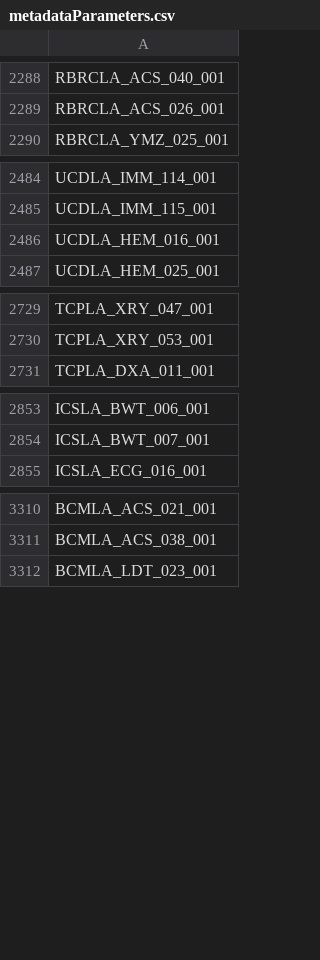
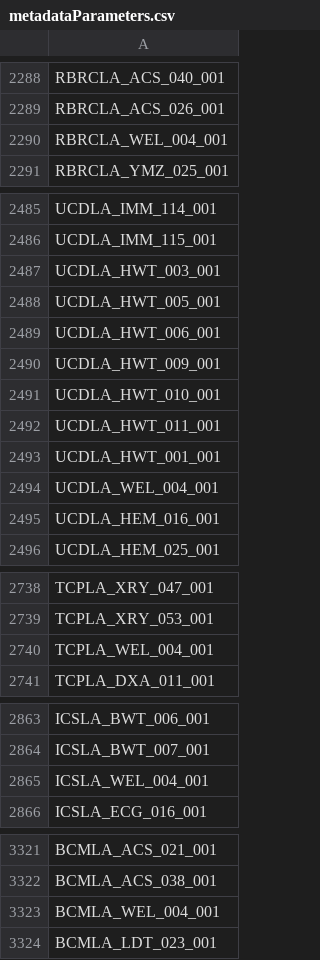
Before and after one commit to mpi2/impc_stats_pipeline, a CSV file: Late adults stats pipeline/DRrequiredAgeing/DRrequiredAgeingPackage/inst/extdata/metadataParameters.csv, drawn as a sheet; only a part is shown, gaps mark what is left out; the diff covers the shown part only; the diff names each change by its address in the sheet, - before the commit and + after, or states it on an @@ line.

```diff
--- a/Late adults stats pipeline/DRrequiredAgeing/DRrequiredAgeingPackage/inst/extdata/metadataParameters.csv
+++ b/Late adults stats pipeline/DRrequiredAgeing/DRrequiredAgeingPackage/inst/extdata/metadataParameters.csv
+row 2290: RBRCLA_WEL_004_001
+row 2487: UCDLA_HWT_003_001
+row 2488: UCDLA_HWT_005_001
+row 2489: UCDLA_HWT_006_001
+row 2490: UCDLA_HWT_009_001
+row 2491: UCDLA_HWT_010_001
+row 2492: UCDLA_HWT_011_001
+row 2493: UCDLA_HWT_001_001
+row 2494: UCDLA_WEL_004_001
+row 2740: TCPLA_WEL_004_001
+row 2865: ICSLA_WEL_004_001
+row 3323: BCMLA_WEL_004_001
```
Also changed, not shown: 13 added rows elsewhere in this file, Late adults stats pipeline/DRrequiredAgeing/DRrequiredAgeingPackage/inst/extdata/AllCts.csv.
